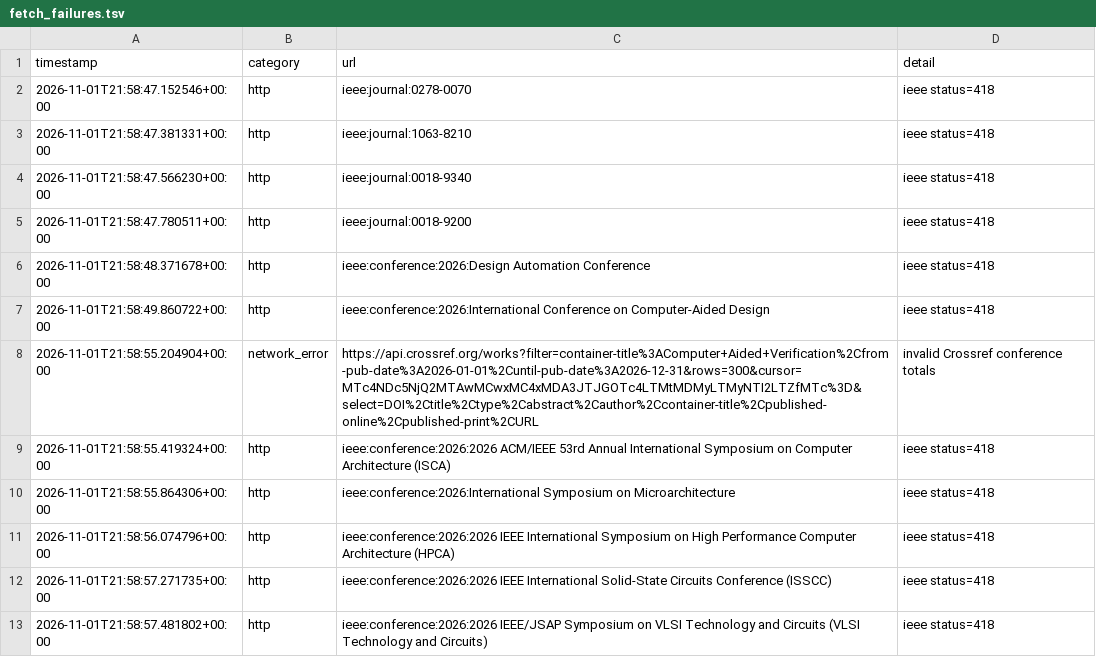
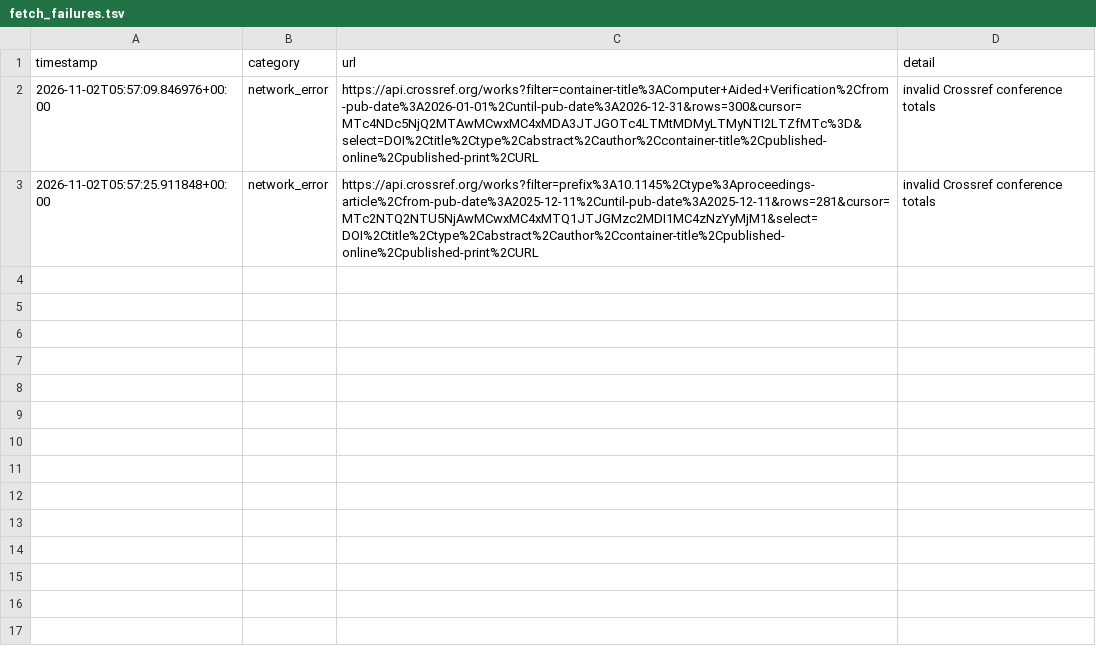
Before and after one commit to Llxyyds666/digital-ic-paper-feed, a TSV file: fetch_failures.tsv, drawn as a sheet.

```diff
--- a/fetch_failures.tsv
+++ b/fetch_failures.tsv
@@ -1,13 +1,3 @@
 timestamp	category	url	detail
-2026-11-01T21:58:47.152546+00:00	http	ieee:journal:0278-0070	ieee status=418
-2026-11-01T21:58:47.381331+00:00	http	ieee:journal:1063-8210	ieee status=418
-2026-11-01T21:58:47.566230+00:00	http	ieee:journal:0018-9340	ieee status=418
-2026-11-01T21:58:47.780511+00:00	http	ieee:journal:0018-9200	ieee status=418
-2026-11-01T21:58:48.371678+00:00	http	ieee:conference:2026:Design Automation Conference	ieee status=418
-2026-11-01T21:58:49.860722+00:00	http	ieee:conference:2026:International Conference on Computer-Aided Design	ieee status=418
-2026-11-01T21:58:55.204904+00:00	network_error	https://api.crossref.org/works?filter=container-title%3AComputer+Aided+Verification%2Cfrom-pub-date%3A2026-01-01%2Cuntil-pub-date%3A2026-12-31&rows=300&cursor=MTc4NDc5NjQ2MTAwMCwxMC4xMDA3JTJGOTc4LTMtMDMyLTMyNTI2LTZfMTc%3D&select=DOI%2Ctitle%2Ctype%2Cabstract%2Cauthor%2Ccontainer-title%2Cpublished-online%2Cpublished-print%2CURL	invalid Crossref conference totals
-2026-11-01T21:58:55.419324+00:00	http	ieee:conference:2026:2026 ACM/IEEE 53rd Annual International Symposium on Computer Architecture (ISCA)	ieee status=418
-2026-11-01T21:58:55.864306+00:00	http	ieee:conference:2026:International Symposium on Microarchitecture	ieee status=418
-2026-11-01T21:58:56.074796+00:00	http	ieee:conference:2026:2026 IEEE International Symposium on High Performance Computer Architecture (HPCA)	ieee status=418
-2026-11-01T21:58:57.271735+00:00	http	ieee:conference:2026:2026 IEEE International Solid-State Circuits Conference (ISSCC)	ieee status=418
-2026-11-01T21:58:57.481802+00:00	http	ieee:conference:2026:2026 IEEE/JSAP Symposium on VLSI Technology and Circuits (VLSI Technology and Circuits)	ieee status=418
+2026-11-02T05:57:09.846976+00:00	network_error	https://api.crossref.org/works?filter=container-title%3AComputer+Aided+Verification%2Cfrom-pub-date%3A2026-01-01%2Cuntil-pub-date%3A2026-12-31&rows=300&cursor=MTc4NDc5NjQ2MTAwMCwxMC4xMDA3JTJGOTc4LTMtMDMyLTMyNTI2LTZfMTc%3D&select=DOI%2Ctitle%2Ctype%2Cabstract%2Cauthor%2Ccontainer-title%2Cpublished-online%2Cpublished-print%2CURL	invalid Crossref conference totals
+2026-11-02T05:57:25.911848+00:00	network_error	https://api.crossref.org/works?filter=prefix%3A10.1145%2Ctype%3Aproceedings-article%2Cfrom-pub-date%3A2025-12-11%2Cuntil-pub-date%3A2025-12-11&rows=281&cursor=MTc2NTQ2NTU5NjAwMCwxMC4xMTQ1JTJGMzc2MDI1MC4zNzYyMjM1&select=DOI%2Ctitle%2Ctype%2Cabstract%2Cauthor%2Ccontainer-title%2Cpublished-online%2Cpublished-print%2CURL	invalid Crossref conference totals
```
Also changed, not shown: 1 other file.
